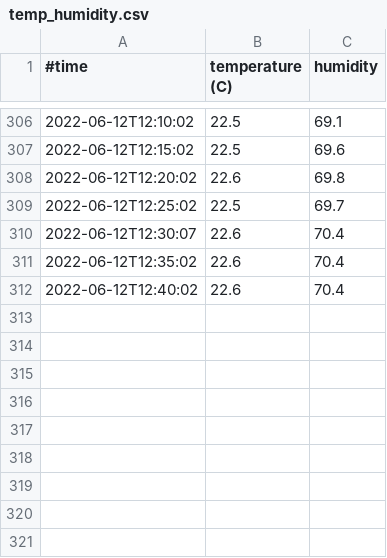
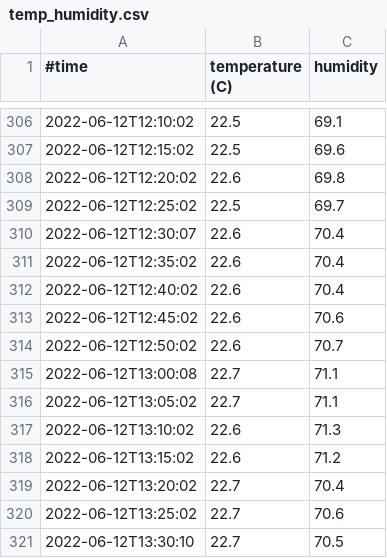
Before and after one commit to quantumfx/1405-live, a CSV file: temp_humidity.csv, drawn as a sheet; only a part is shown, gaps mark what is left out.

```diff
--- a/temp_humidity.csv
+++ b/temp_humidity.csv
@@ -312 +312,10 @@
 2022-06-12T12:40:02,22.6,70.4
+2022-06-12T12:45:02,22.6,70.6
+2022-06-12T12:50:02,22.6,70.7
+2022-06-12T13:00:08,22.7,71.1
+2022-06-12T13:05:02,22.7,71.1
+2022-06-12T13:10:02,22.6,71.3
+2022-06-12T13:15:02,22.6,71.2
+2022-06-12T13:20:02,22.7,70.4
+2022-06-12T13:25:02,22.7,70.6
+2022-06-12T13:30:10,22.7,70.5
```
Also changed, not shown: 2 other files.
